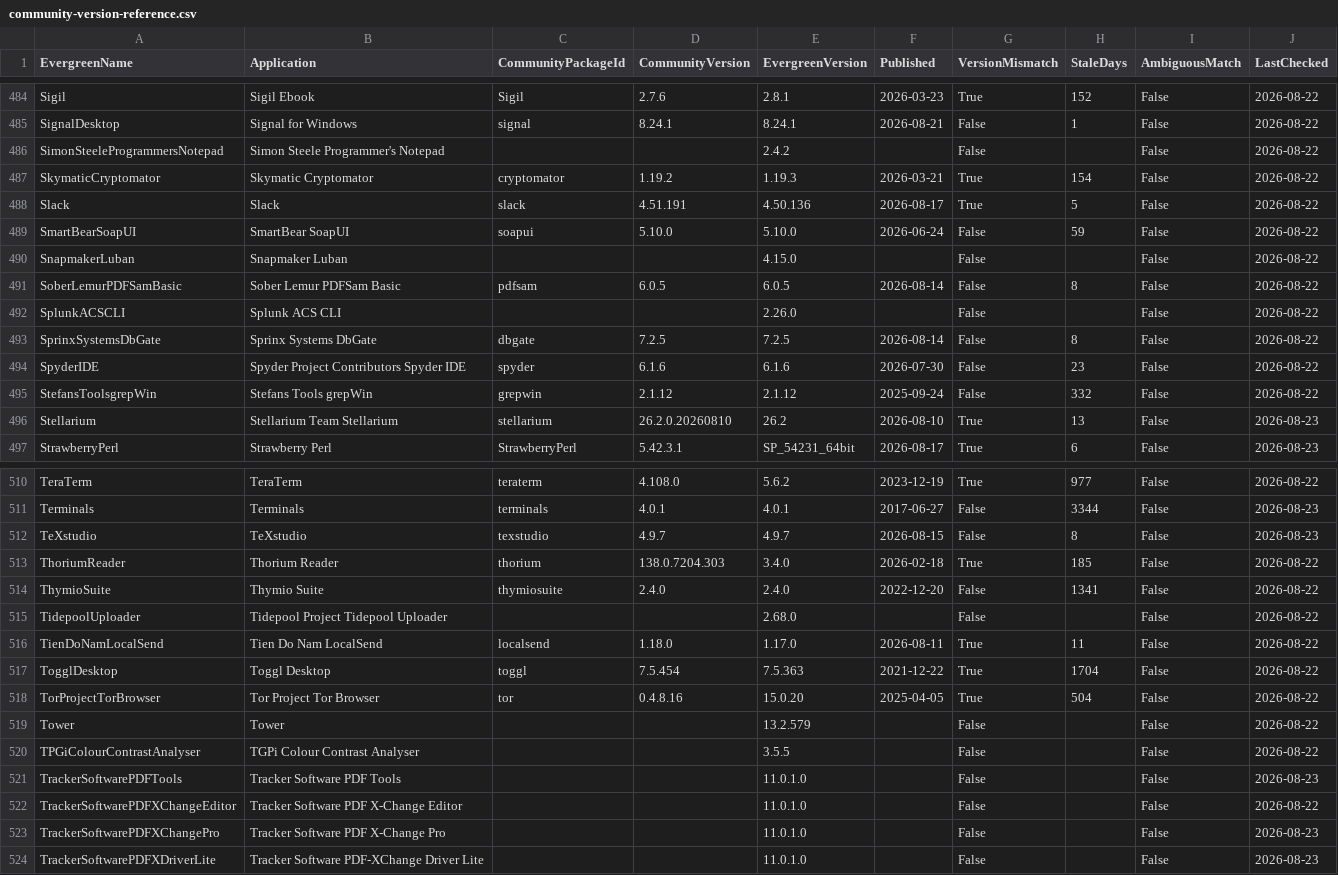
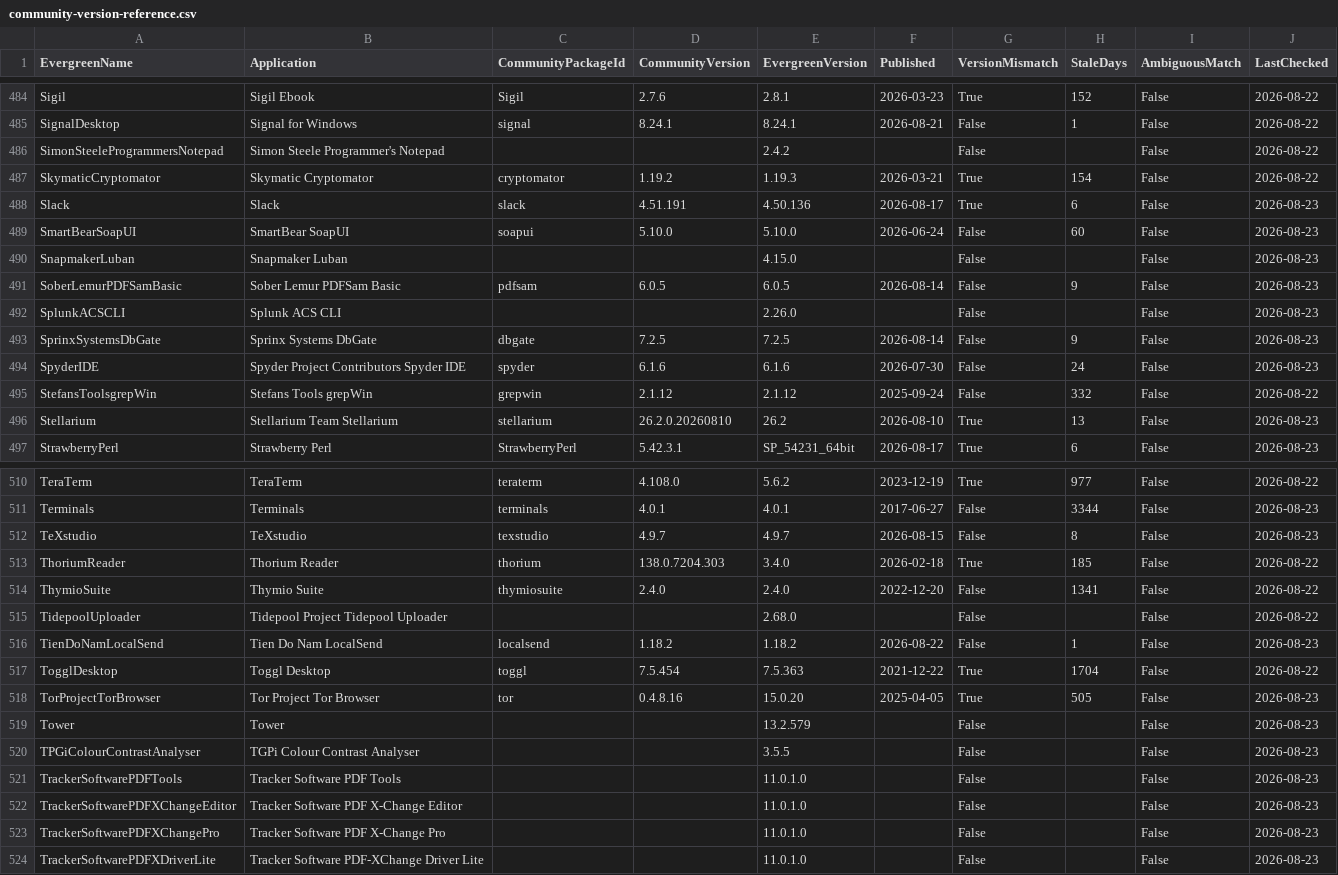
Before and after one commit to patsaindon/chocolatey-packages, a CSV file: prospecting/community-version-reference.csv, drawn as a sheet; only a part is shown, gaps mark what is left out; the diff covers the shown part only.

```diff
--- a/prospecting/community-version-reference.csv
+++ b/prospecting/community-version-reference.csv
@@ -487,9 +487,9 @@
 "SkymaticCryptomator","Skymatic Cryptomator","cryptomator","1.19.2","1.19.3","2026-03-21","True","154","False","2026-08-22"
-"Slack","Slack","slack","4.51.191","4.50.136","2026-08-17","True","5","False","2026-08-22"
-"SmartBearSoapUI","SmartBear SoapUI","soapui","5.10.0","5.10.0","2026-06-24","False","59","False","2026-08-22"
-"SnapmakerLuban","Snapmaker Luban","","","4.15.0","","False","","False","2026-08-22"
-"SoberLemurPDFSamBasic","Sober Lemur PDFSam Basic","pdfsam","6.0.5","6.0.5","2026-08-14","False","8","False","2026-08-22"
-"SplunkACSCLI","Splunk ACS CLI","","","2.26.0","","False","","False","2026-08-22"
-"SprinxSystemsDbGate","Sprinx Systems DbGate","dbgate","7.2.5","7.2.5","2026-08-14","False","8","False","2026-08-22"
-"SpyderIDE","Spyder Project Contributors Spyder IDE","spyder","6.1.6","6.1.6","2026-07-30","False","23","False","2026-08-22"
+"Slack","Slack","slack","4.51.191","4.50.136","2026-08-17","True","6","False","2026-08-23"
+"SmartBearSoapUI","SmartBear SoapUI","soapui","5.10.0","5.10.0","2026-06-24","False","60","False","2026-08-23"
+"SnapmakerLuban","Snapmaker Luban",,,"4.15.0",,"False",,"False","2026-08-23"
+"SoberLemurPDFSamBasic","Sober Lemur PDFSam Basic","pdfsam","6.0.5","6.0.5","2026-08-14","False","9","False","2026-08-23"
+"SplunkACSCLI","Splunk ACS CLI",,,"2.26.0",,"False",,"False","2026-08-23"
+"SprinxSystemsDbGate","Sprinx Systems DbGate","dbgate","7.2.5","7.2.5","2026-08-14","False","9","False","2026-08-23"
+"SpyderIDE","Spyder Project Contributors Spyder IDE","spyder","6.1.6","6.1.6","2026-07-30","False","24","False","2026-08-23"
 "StefansToolsgrepWin","Stefans Tools grepWin","grepwin","2.1.12","2.1.12","2025-09-24","False","332","False","2026-08-22"
@@ -515,6 +515,6 @@
 "TidepoolUploader","Tidepool Project Tidepool Uploader","","","2.68.0","","False","","False","2026-08-22"
-"TienDoNamLocalSend","Tien Do Nam LocalSend","localsend","1.18.0","1.17.0","2026-08-11","True","11","False","2026-08-22"
+"TienDoNamLocalSend","Tien Do Nam LocalSend","localsend","1.18.2","1.18.2","2026-08-22","False","1","False","2026-08-23"
 "TogglDesktop","Toggl Desktop","toggl","7.5.454","7.5.363","2021-12-22","True","1704","False","2026-08-22"
-"TorProjectTorBrowser","Tor Project Tor Browser","tor","0.4.8.16","15.0.20","2025-04-05","True","504","False","2026-08-22"
-"Tower","Tower","","","13.2.579","","False","","False","2026-08-22"
-"TPGiColourContrastAnalyser","TGPi Colour Contrast Analyser","","","3.5.5","","False","","False","2026-08-22"
+"TorProjectTorBrowser","Tor Project Tor Browser","tor","0.4.8.16","15.0.20","2025-04-05","True","505","False","2026-08-23"
+"Tower","Tower",,,"13.2.579",,"False",,"False","2026-08-23"
+"TPGiColourContrastAnalyser","TGPi Colour Contrast Analyser",,,"3.5.5",,"False",,"False","2026-08-23"
@@ -522 +522 @@
-"TrackerSoftwarePDFXChangeEditor","Tracker Software PDF X-Change Editor","","","11.0.1.0","","False","","False","2026-08-22"
+"TrackerSoftwarePDFXChangeEditor","Tracker Software PDF X-Change Editor",,,"11.0.1.0",,"False",,"False","2026-08-23"
```
Also changed, not shown: 30 edited cells elsewhere in this file.
